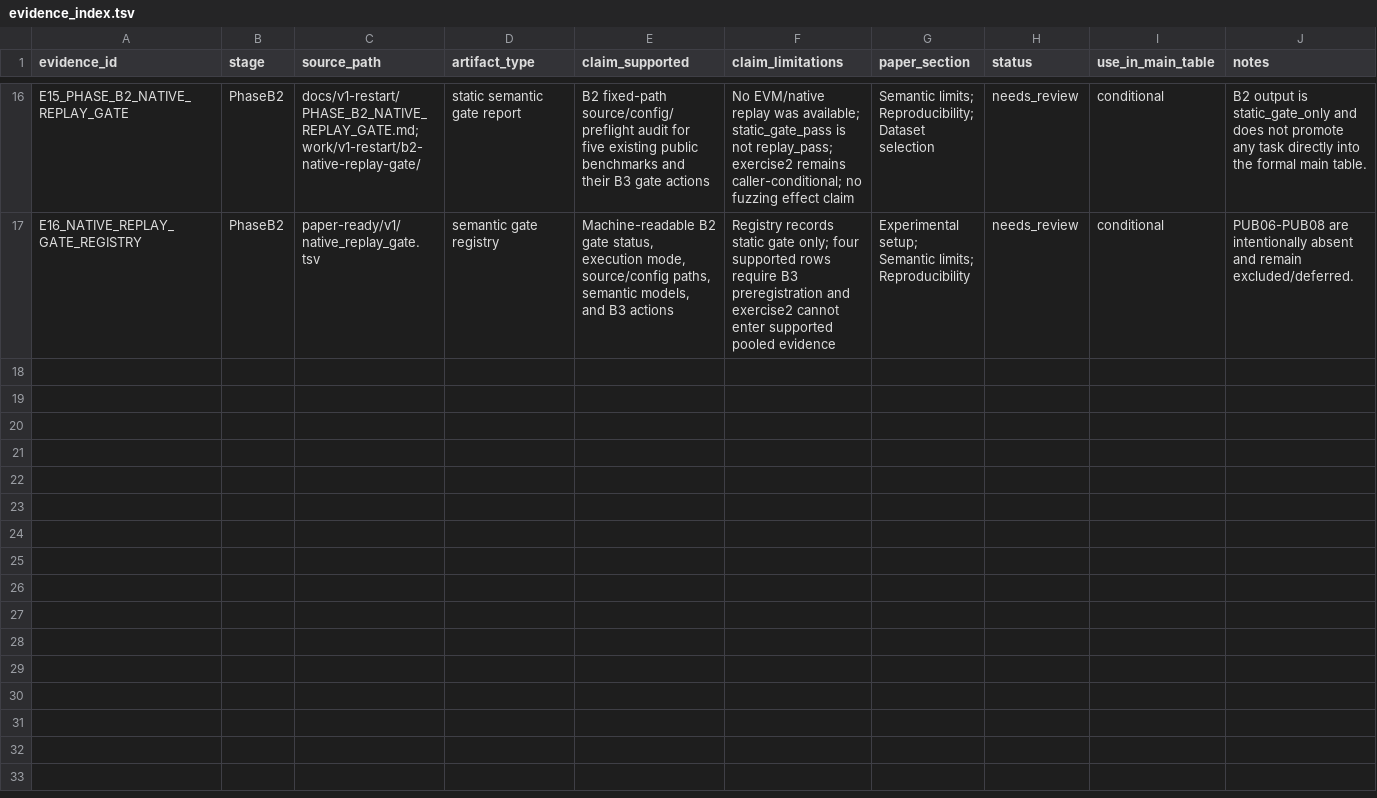
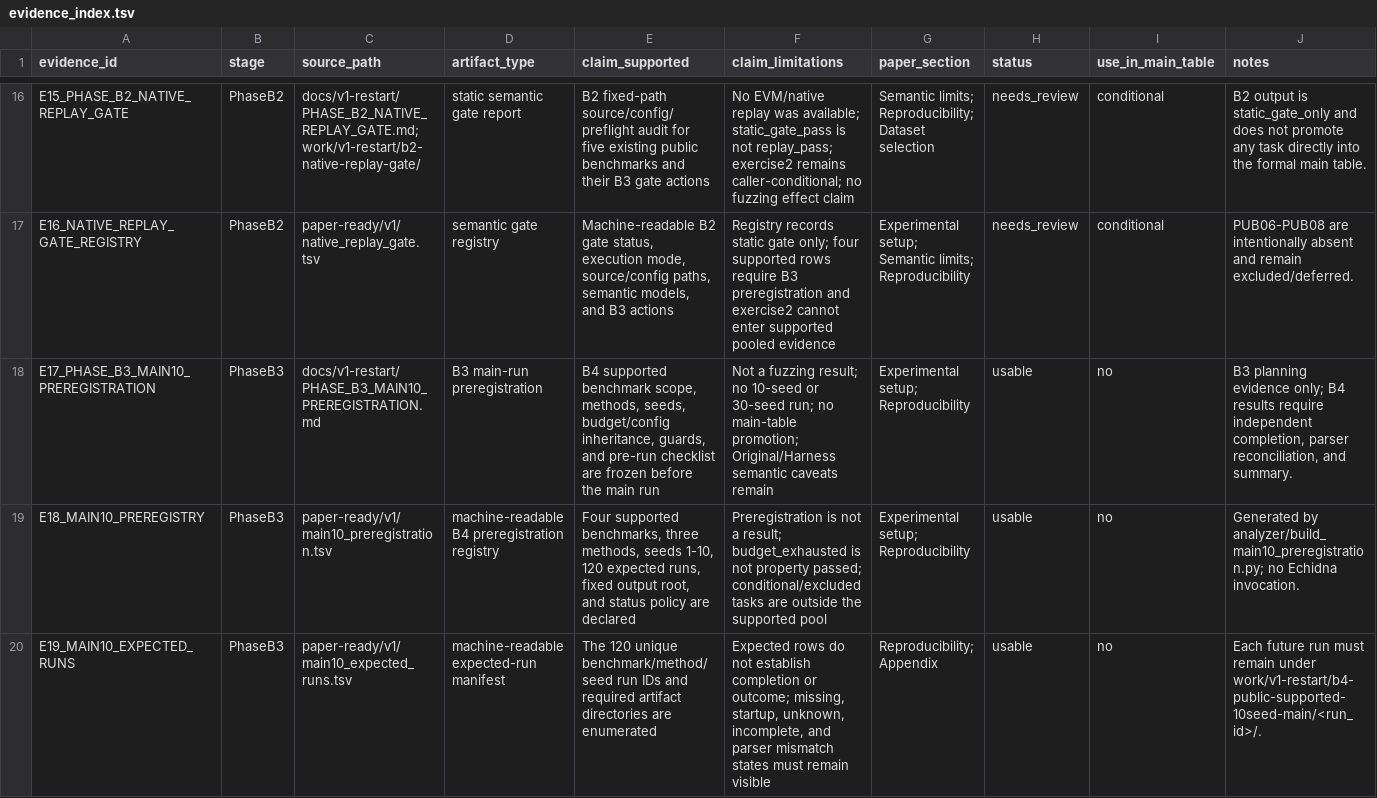
Before and after one commit to skk2186/smart-contract-fuzz, a TSV file: paper-ready/v1/evidence_index.tsv, drawn as a sheet; only a part is shown, gaps mark what is left out; the diff names each change by its address in the sheet, - before the commit and + after, or states it on an @@ line.

Commit message:
docs: preregister V1 public 10-seed main run

```diff
--- a/paper-ready/v1/evidence_index.tsv
+++ b/paper-ready/v1/evidence_index.tsv
+row 18: E17_PHASE_B3_MAIN10_PREREGISTRATION | PhaseB3 | docs/v1-restart/PHASE_B3_MAIN10_PREREGISTRATION.md | B3 main-run preregistration | B4 supported benchmark scope, methods, seeds, budget/config inheritance, guards, and pre-run checklist are frozen before the main run | Not a fuzzing result; no 10-seed or 30-seed run; no main-table promotion; Original/Harness semantic caveats remain | Experimental setup; Reproducibility | usable | no | B3 planning evidence only; B4 results require independent completion, parser reconciliation, and summary.
+row 19: E18_MAIN10_PREREGISTRY | PhaseB3 | paper-ready/v1/main10_preregistration.tsv | machine-readable B4 preregistration registry | Four supported benchmarks, three methods, seeds 1-10, 120 expected runs, fixed output root, and status policy are declared | Preregistration is not a result; budget_exhausted is not property passed; conditional/excluded tasks are outside the supported pool | Experimental setup; Reproducibility | usable | no | Generated by analyzer/build_main10_preregistration.py; no Echidna invocation.
+row 20: E19_MAIN10_EXPECTED_RUNS | PhaseB3 | paper-ready/v1/main10_expected_runs.tsv | machine-readable expected-run manifest | The 120 unique benchmark/method/seed run IDs and required artifact directories are enumerated | Expected rows do not establish completion or outcome; missing, startup, unknown, incomplete, and parser mismatch states must remain visible | Reproducibility; Appendix | usable | no | Each future run must remain under work/v1-restart/b4-public-supported-10seed-main/<run_id>/.
```
Also changed, not shown: paper-ready/v1/public_benchmark_registry.tsv, 6 other files.
